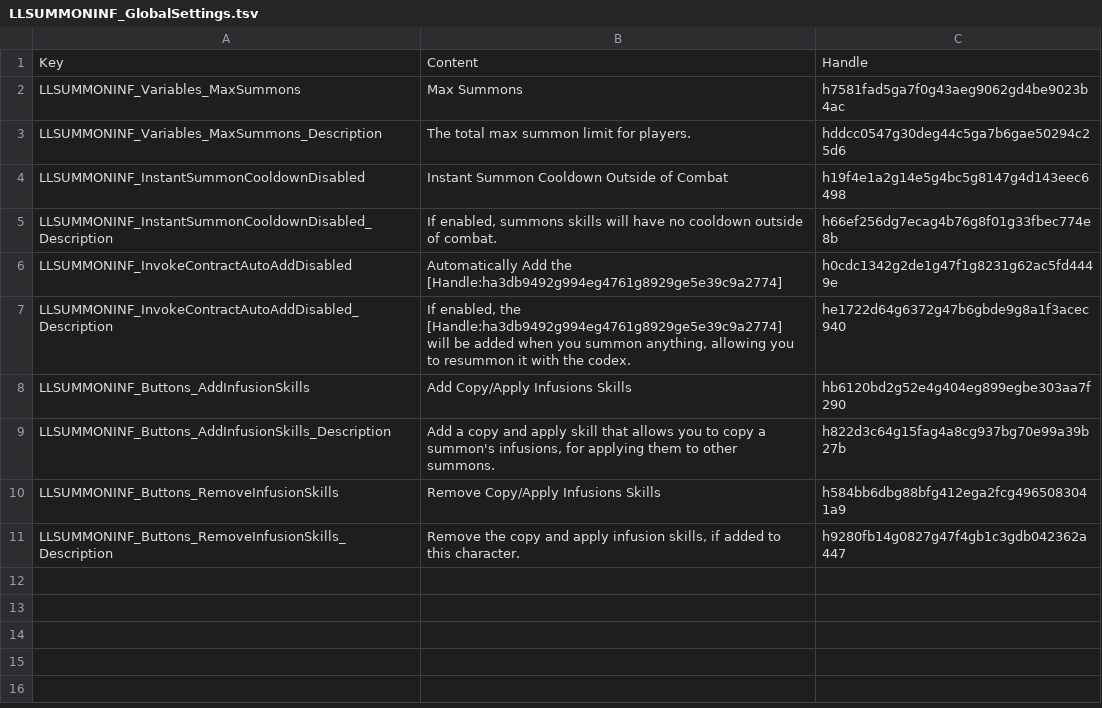
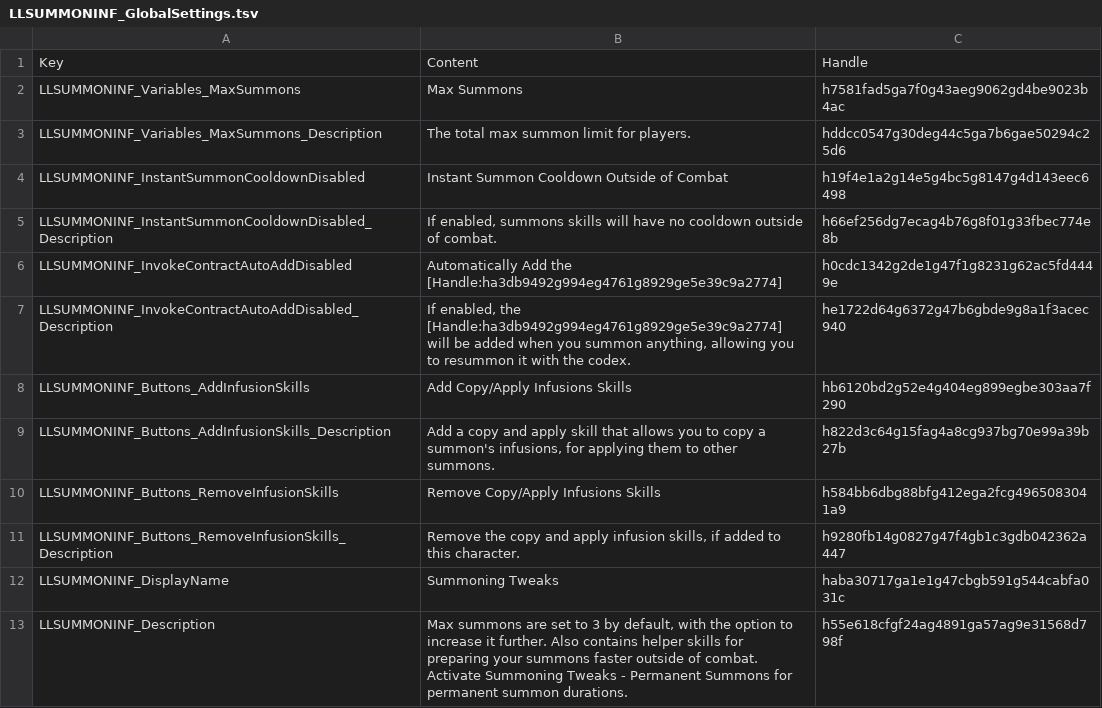
Before and after one commit to LaughingLeader-DOS2-Mods/SummoningTweaks, a TSV file: LocalKeys/LLSUMMONINF_GlobalSettings.tsv (was Localization/LLSUMMONINF_GlobalSettings.tsv), drawn as a sheet; the diff names each change by its address in the sheet, - before the commit and + after, or states it on an @@ line.

Commit message:
Update localization

```diff
--- a/Localization/LLSUMMONINF_GlobalSettings.tsv
+++ b/LocalKeys/LLSUMMONINF_GlobalSettings.tsv
+row 12: LLSUMMONINF_DisplayName | Summoning Tweaks | haba30717ga1e1g47cbgb591g544cabfa031c
+row 13: LLSUMMONINF_Description | Max summons are set to 3 by default, with the option to increase it further. Also contains helper skills for preparing your summons faster outside of combat. Activate Summoning Tweaks - Permanent Summons for permanent summon durations. | h55e618cfgf24ag4891ga57ag9e31568d798f
```
Also changed, not shown: 19 other files.
